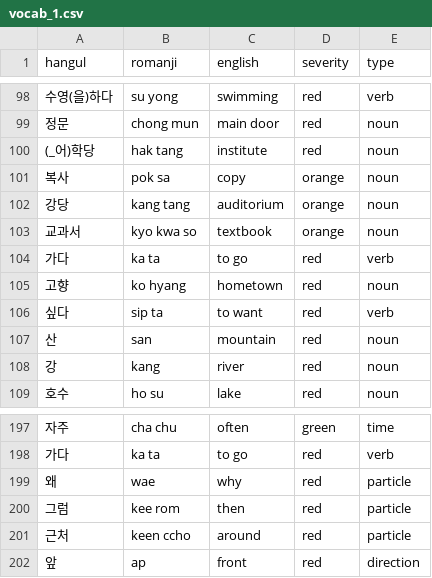
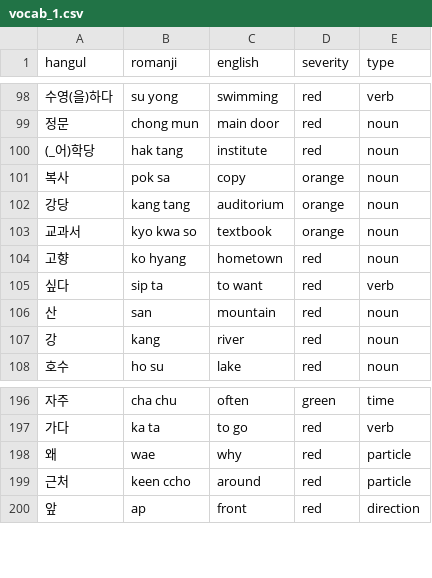
Before and after one commit to aquanow-calvin/aquanow-calvin.github.io, a CSV file: public/vocab_1.csv, drawn as a sheet; only a part is shown, gaps mark what is left out.

Commit message:
update

```diff
--- a/public/vocab_1.csv
+++ b/public/vocab_1.csv
@@ -103,3 +103,2 @@ hangul,romanji,english,severity,type
 교과서,kyo kwa so,textbook,orange,noun
-가다,ka ta,to go,red,verb
 고향,ko hyang,hometown,red,noun
@@ -199,3 +198,2 @@ hangul,romanji,english,severity,type
 왜,wae,why,red,particle
-그럼,kee rom,then,red,particle
 근처,keen ccho,around,red,particle
```
